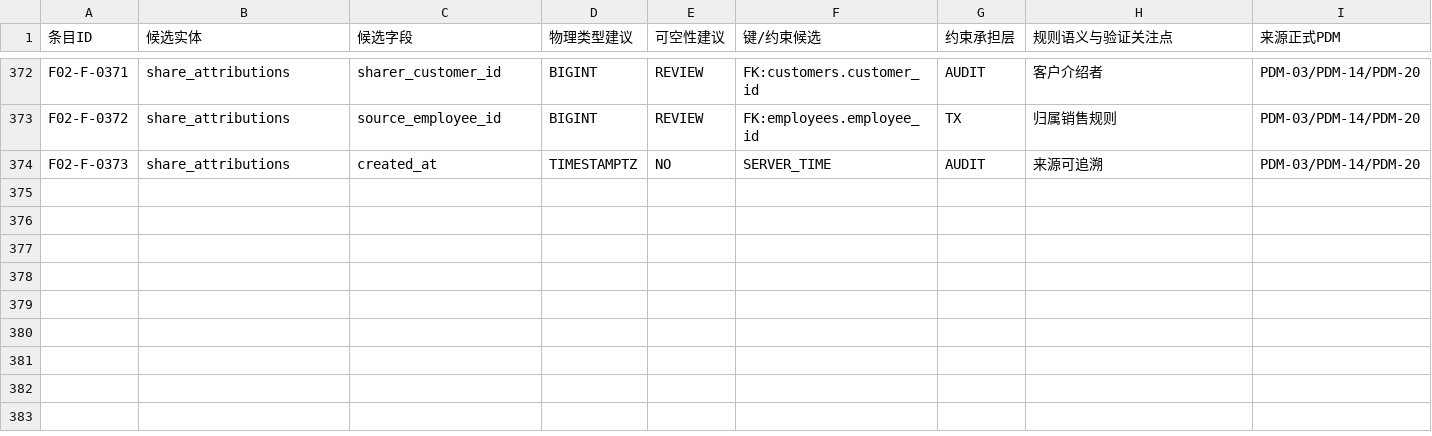
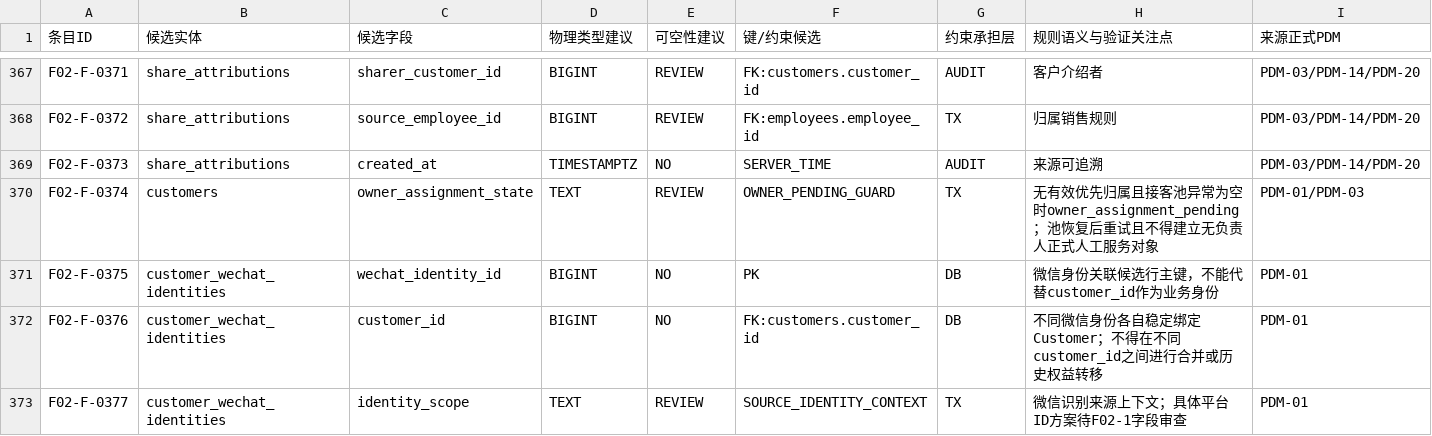
Before and after one commit to suzhe868-arch/mb, a TSV file: engineering/f02-g0/field-matrix.tsv, drawn as a sheet; only a part is shown, gaps mark what is left out; rows hold the shown columns only; the diff covers the shown part only; the diff names each change by its address in the sheet, - before the commit and + after, or states it on an @@ line.

Commit message:
F02-G0 定向返修：删除 Customer Merge 残留并校正 PDM 字段契约与拒绝回归测试

```diff
--- a/engineering/f02-g0/field-matrix.tsv
+++ b/engineering/f02-g0/field-matrix.tsv
+row 370: F02-F-0374 | customers | owner_assignment_state | TEXT | REVIEW | OWNER_PENDING_GUARD | TX | 无有效优先归属且接客池异常为空时owner_assignment_pending；池恢复后重试且不得建立无负责人正式人工服务对象 | PDM-01/PDM-03
+row 371: F02-F-0375 | customer_wechat_identities | wechat_identity_id | BIGINT | NO | PK | DB | 微信身份关联候选行主键，不能代替customer_id作为业务身份 | PDM-01
+row 372: F02-F-0376 | customer_wechat_identities | customer_id | BIGINT | NO | FK:customers.customer_id | DB | 不同微信身份各自稳定绑定Customer；不得在不同customer_id之间进行合并或历史权益转移 | PDM-01
+row 373: F02-F-0377 | customer_wechat_identities | identity_scope | TEXT | REVIEW | SOURCE_IDENTITY_CONTEXT | TX | 微信识别来源上下文；具体平台ID方案待F02-1字段审查 | PDM-01
```
Also changed, not shown: 4 added rows, 5 removed rows and 16 edited cells elsewhere in this file, 3 other files.
